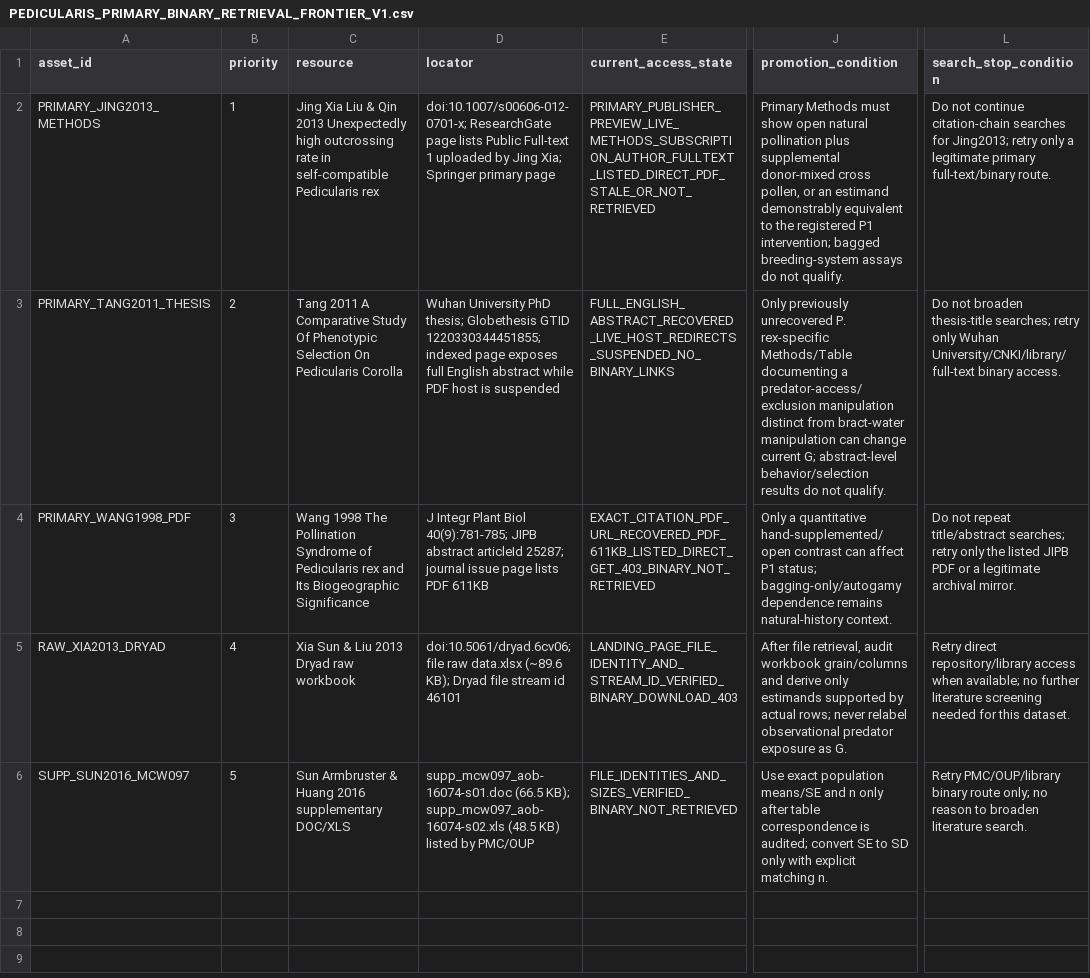
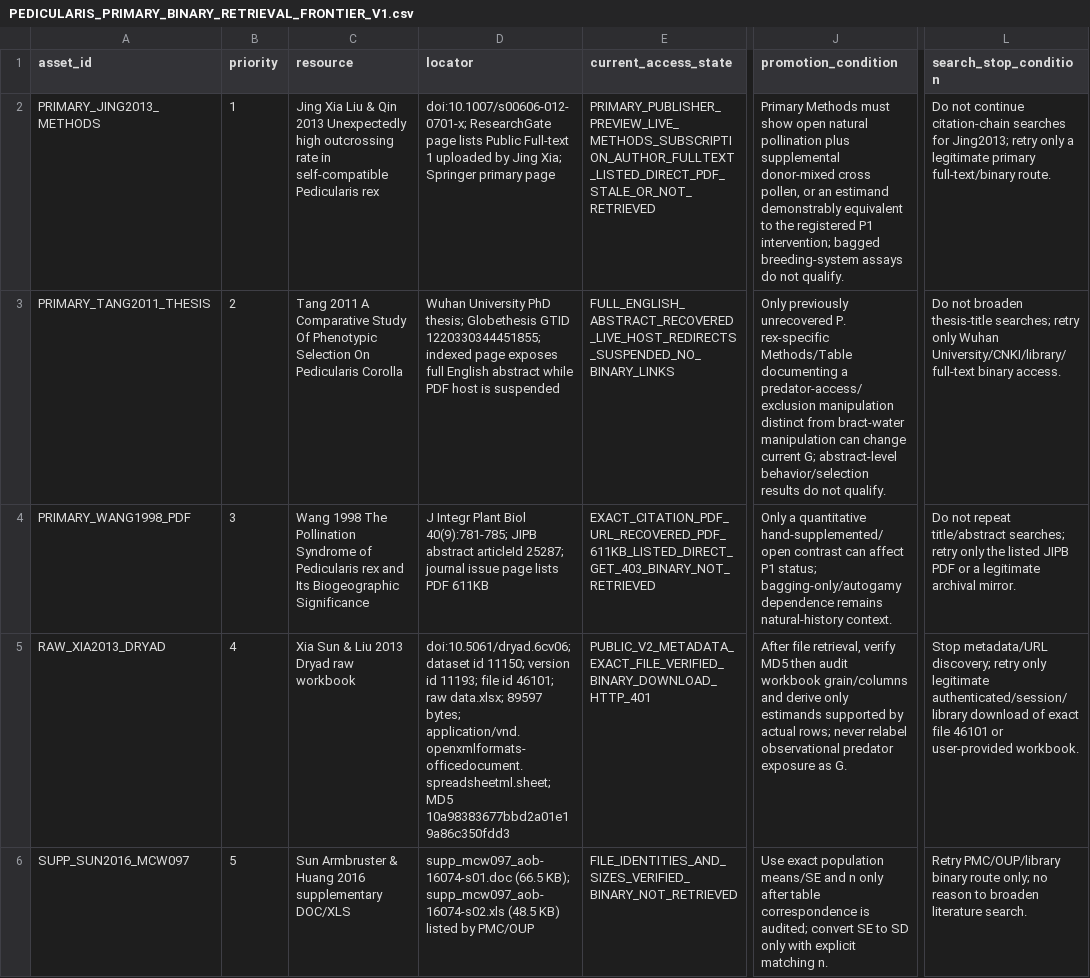
Before and after one commit to zuizui0223/sch, a CSV file: empirical/architecture/PEDICULARIS_PRIMARY_BINARY_RETRIEVAL_FRONTIER_V1.csv, drawn as a sheet; only a part is shown, gaps mark what is left out; the diff names each change by its address in the sheet, - before the commit and + after, or states it on an @@ line.

```diff
--- a/empirical/architecture/PEDICULARIS_PRIMARY_BINARY_RETRIEVAL_FRONTIER_V1.csv
+++ b/empirical/architecture/PEDICULARIS_PRIMARY_BINARY_RETRIEVAL_FRONTIER_V1.csv
-D5 (locator): doi:10.5061/dryad.6cv06; file raw data.xlsx (~89.6 KB); Dryad file stream id 46101
+D5 (locator): doi:10.5061/dryad.6cv06; dataset id 11150; version id 11193; file id 46101; raw data.xlsx; 89597 bytes; application/vnd.openxmlformats-officedocument.spreadsheetml.sheet; MD5 10a98383677bbd2a01e19a86c350fdd3
-E5 (current_access_state): LANDING_PAGE_FILE_IDENTITY_AND_STREAM_ID_VERIFIED_BINARY_DOWNLOAD_403
+E5 (current_access_state): PUBLIC_V2_METADATA_EXACT_FILE_VERIFIED_BINARY_DOWNLOAD_HTTP_401
-J5 (promotion_condition): …file retrieval, audit workbook…
+J5 (promotion_condition): …file retrieval, verify MD5 then audit workbook…
-L5 (search_stop_condition): Retry direct repository/library access when available; no further literature screening needed for this dataset.
+L5 (search_stop_condition): Stop metadata/URL discovery; retry only legitimate authenticated/session/library download of exact file 46101 or user-provided workbook.
```
Also changed, not shown: empirical/architecture/PEDICULARIS_PRIMARY_BINARY_RETRIEVAL_ATTEMPTS_V1.csv, empirical/architecture/PEDICULARIS_PUBLISHED_DATA_RECOVERY_QUEUE_V1.csv, 4 other files.
